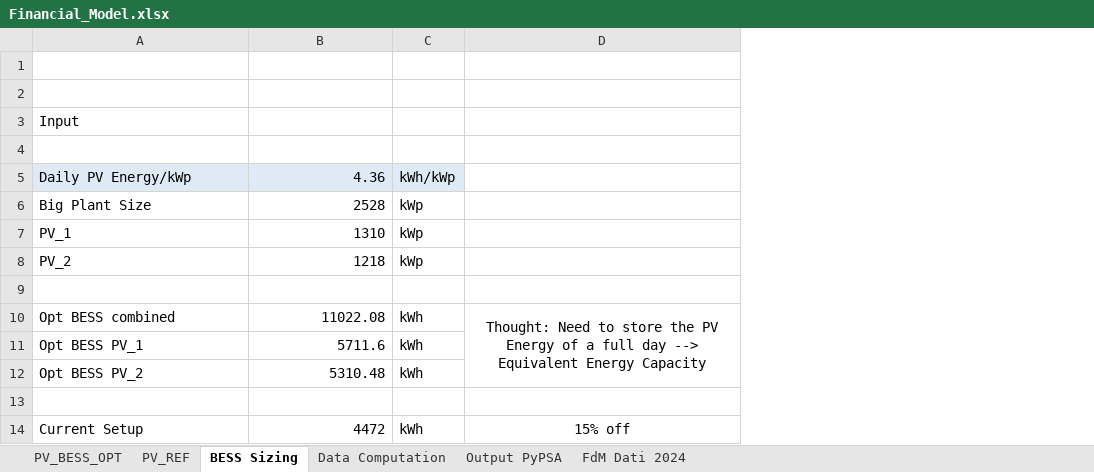
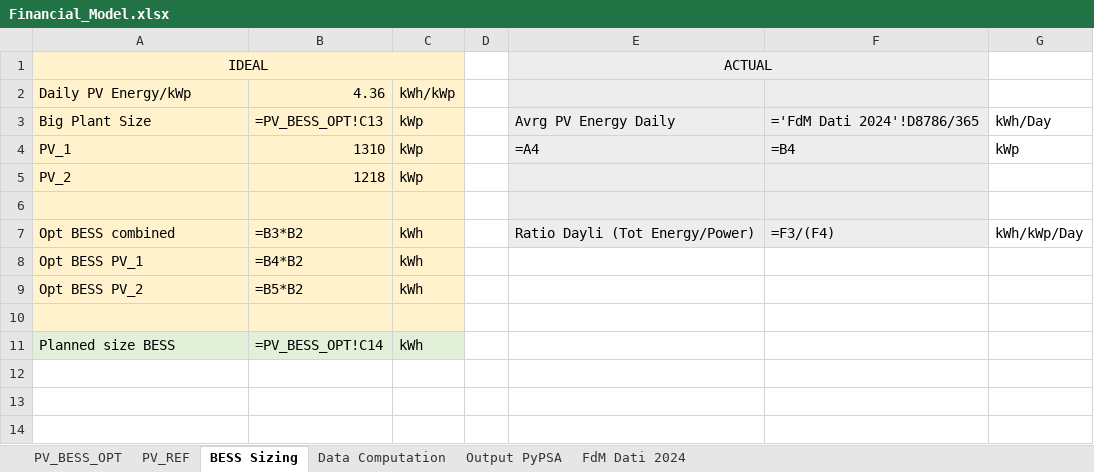
Before and after one commit to diegomalsiner1/V1_First_Model, an Excel workbook: Input Data Files/Financial_Model.xlsx, sheet BESS Sizing, drawn as a sheet; values as stored, in another font and other column widths than the file's, no borders; formulas without a stored value are shown as written; removed rows and columns are numbered as before the commit, all else as after; the diff names each change by its address in the sheet, - before the commit and + after, or states it on an @@ line.

```diff
--- a/Input Data Files/Financial_Model.xlsx (sheet BESS Sizing)
+++ b/Input Data Files/Financial_Model.xlsx (sheet BESS Sizing)
-column D, row 10: Thought: Need to store the PV Energy of a full day --> Equivalent Energy Capacity
+column D, empty
+column E, rows 1-7: ACTUAL |  | Avrg PV Energy Daily | =A4 |  |  | Ratio Dayli (Tot Energy/Power)
+column F, rows 3-7: ='FdM Dati 2024'!D8786/365 | =B4 |  |  | =F3/(F4)
+column G, rows 3-7: kWh/Day | kWp |  |  | kWh/kWp/Day
-row 1: (empty)
-row 2: (empty)
-A1: Input
+A1: IDEAL
@@ A1 fill: none → #FFF2CC, alignment: left → center @@
+A1:C1 merged
-row 4: (empty)
-A2:C2 fill: #DEEBF7
+A2:C2 fill: #FFF2CC
-A3:C10 fill: none
+A3:C10 fill: #FFF2CC
-B3: 2528
+B3: =PV_BESS_OPT!C13
-B7: 11022.08
+B7: =B3*B2
-B8: 5711.6
+B8: =B4*B2
-B9: 5310.48
+B9: =B5*B2
-row 14: Current Setup | 4472 | kWh | 15% off
+row 11: Planned size BESS | =PV_BESS_OPT!C14 | kWh
```
Also changed, not shown: sheet FdM Dati 2024, sheet PV_BESS_OPT, sheet PV_REF, sheet Data Computation, sheet Output PyPSA, 12 other files.
